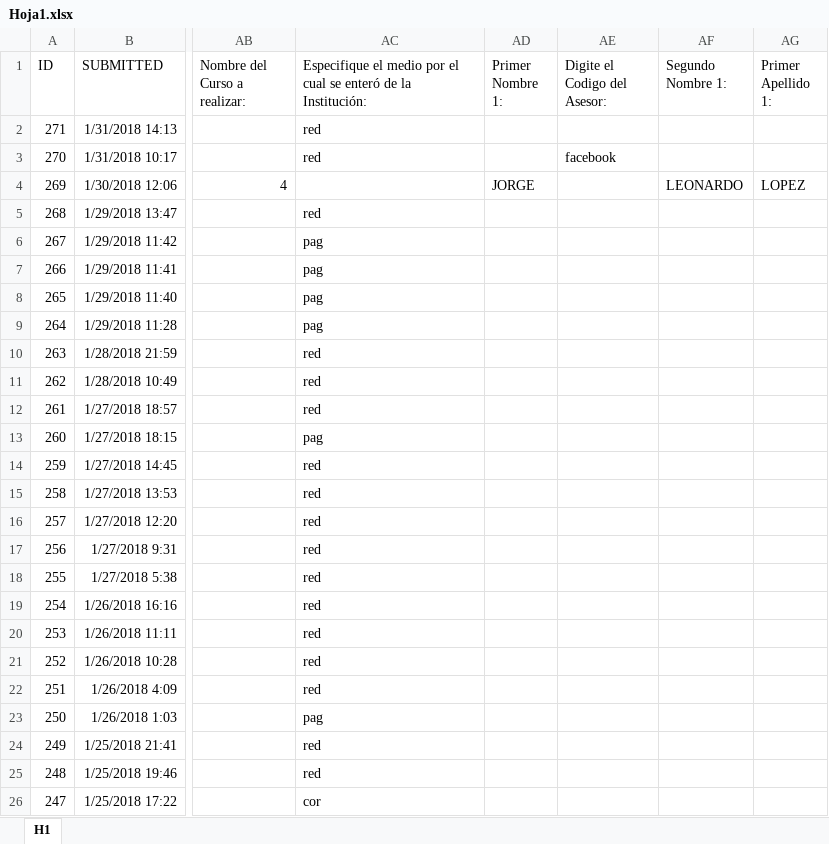
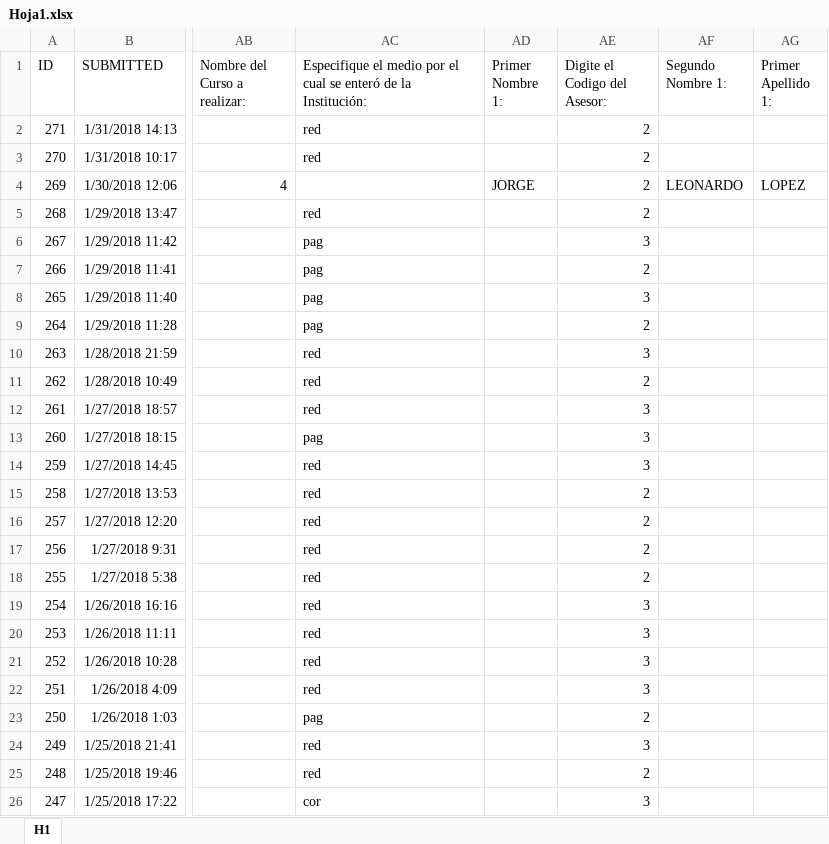
Before and after one commit to yackfranco/GC, an Excel workbook: Documentos Grupo Colombiano/Hoja1.xlsx, sheet H1, drawn as a sheet; only a part is shown, gaps mark what is left out; values as stored, in another font and other column widths than the file's, no borders; the diff names each change by its address in the sheet, - before the commit and + after, or states it on an @@ line.

Commit message:
otro avance
se creo todo el sistema de aprendices-Diplomados, asesores....y hubo cambios en la BD

```diff
--- a/Documentos Grupo Colombiano/Hoja1.xlsx (sheet H1)
+++ b/Documentos Grupo Colombiano/Hoja1.xlsx (sheet H1)
-AE2 (Digite el Codigo del Asesor:): (empty)
+AE2 (Digite el Codigo del Asesor:): 2
-AE3 (Digite el Codigo del Asesor:): facebook
+AE3 (Digite el Codigo del Asesor:): 2
-AE4:AE5 (Digite el Codigo del Asesor:): (empty)
+AE4:AE5 (Digite el Codigo del Asesor:): 2
-AE6 (Digite el Codigo del Asesor:): (empty)
+AE6 (Digite el Codigo del Asesor:): 3
-AE7 (Digite el Codigo del Asesor:): (empty)
+AE7 (Digite el Codigo del Asesor:): 2
-AE8 (Digite el Codigo del Asesor:): (empty)
+AE8 (Digite el Codigo del Asesor:): 3
-AE9 (Digite el Codigo del Asesor:): (empty)
+AE9 (Digite el Codigo del Asesor:): 2
-AE10 (Digite el Codigo del Asesor:): (empty)
+AE10 (Digite el Codigo del Asesor:): 3
-AE11 (Digite el Codigo del Asesor:): (empty)
+AE11 (Digite el Codigo del Asesor:): 2
-AE12:AE14 (Digite el Codigo del Asesor:): (empty)
+AE12:AE14 (Digite el Codigo del Asesor:): 3
-AE15:AE18 (Digite el Codigo del Asesor:): (empty)
+AE15:AE18 (Digite el Codigo del Asesor:): 2
-AE19:AE22 (Digite el Codigo del Asesor:): (empty)
+AE19:AE22 (Digite el Codigo del Asesor:): 3
-AE23 (Digite el Codigo del Asesor:): (empty)
+AE23 (Digite el Codigo del Asesor:): 2
-AE24 (Digite el Codigo del Asesor:): (empty)
+AE24 (Digite el Codigo del Asesor:): 3
-AE25 (Digite el Codigo del Asesor:): (empty)
+AE25 (Digite el Codigo del Asesor:): 2
-AE26 (Digite el Codigo del Asesor:): (empty)
+AE26 (Digite el Codigo del Asesor:): 3
```
Also changed, not shown: 34 other files.
